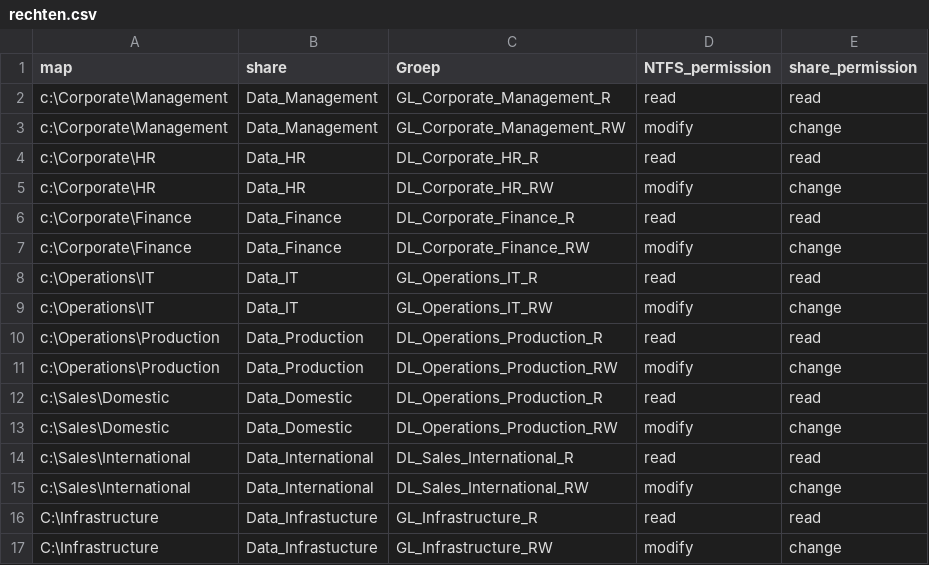
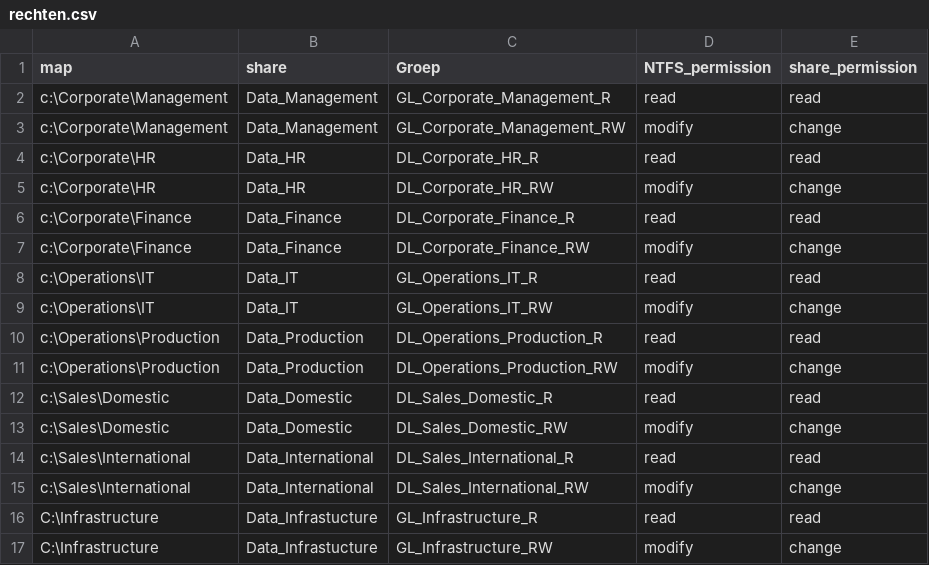
Before and after one commit to MatthijsdHooge/Powershell-Script, a CSV file: rechten.csv, drawn as a sheet.

```diff
--- a/rechten.csv
+++ b/rechten.csv
@@ -11,4 +11,4 @@ c:\Operations\Production;Data_Production;DL_Operations_Production_R;read;read
 c:\Operations\Production;Data_Production;DL_Operations_Production_RW;modify;change
-c:\Sales\Domestic;Data_Domestic;DL_Operations_Production_R;read;read
-c:\Sales\Domestic;Data_Domestic;DL_Operations_Production_RW;modify;change
+c:\Sales\Domestic;Data_Domestic;DL_Sales_Domestic_R;read;read
+c:\Sales\Domestic;Data_Domestic;DL_Sales_Domestic_RW;modify;change
 c:\Sales\International;Data_International;DL_Sales_International_R;read;read
```
Also changed, not shown: shares.csv, 5 other files.
